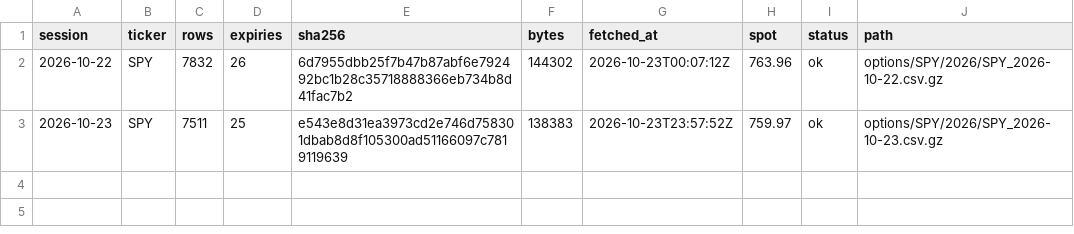
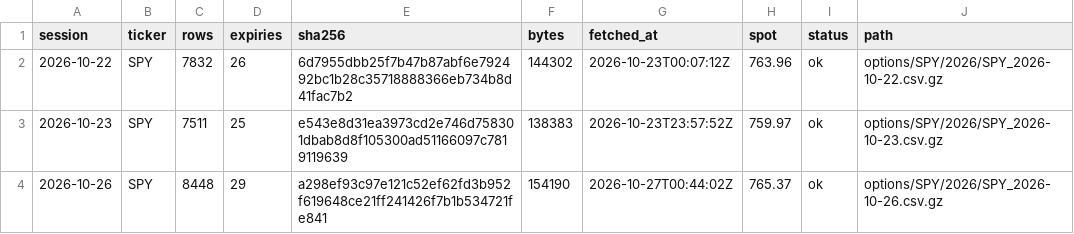
Before and after one commit to ZealousEar/derivx-fic-analytics, a CSV file: options/index.csv, drawn as a sheet.

```diff
--- a/options/index.csv
+++ b/options/index.csv
@@ -3 +3,2 @@ session,ticker,rows,expiries,sha256,bytes,fetched_at,spot,status,path
 2026-10-23,SPY,7511,25,e543e8d31ea3973cd2e746d758301dbab8d8f105300ad51166097c7819119639,138383,2026-10-23T23:57:52Z,759.97,ok,options/SPY/2026/SPY_2026-10-23.csv.gz
+2026-10-26,SPY,8448,29,a298ef93c97e121c52ef62fd3b952f619648ce21ff241426f7b1b534721fe841,154190,2026-10-27T00:44:02Z,765.37,ok,options/SPY/2026/SPY_2026-10-26.csv.gz
```
Also changed, not shown: 2 other files.
